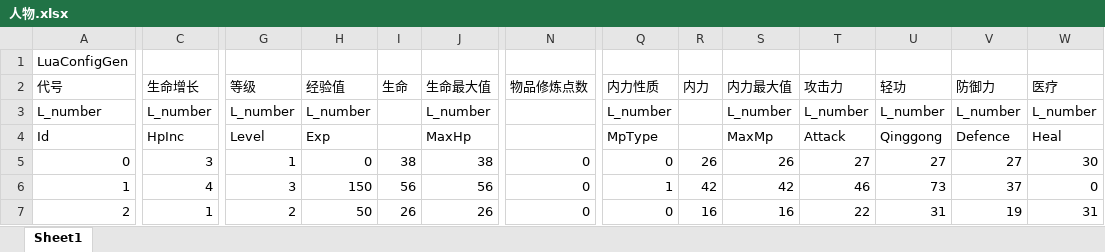
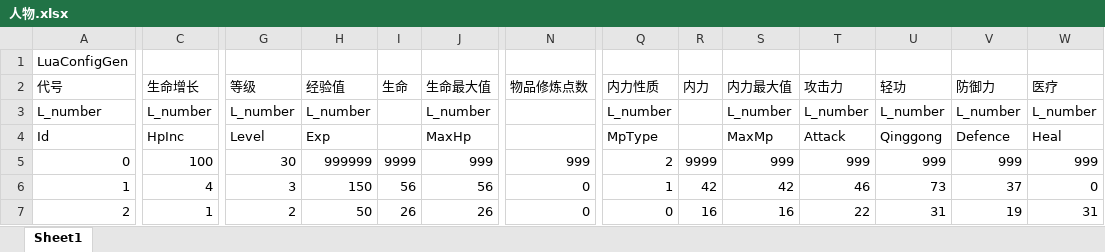
Before and after one commit to ly232/jynew, an Excel workbook: jyx2/Assets/Mods/jshyl/Configs/人物.xlsx, sheet Sheet1, drawn as a sheet; only a part is shown, gaps mark what is left out; values as stored, in another font and other column widths than the file's, no borders; the diff covers the shown part only; the diff names each change by its address in the sheet, - before the commit and + after, or states it on an @@ line.

```diff
--- a/jyx2/Assets/Mods/jshyl/Configs/人物.xlsx (sheet Sheet1)
+++ b/jyx2/Assets/Mods/jshyl/Configs/人物.xlsx (sheet Sheet1)
-C5 (生命增长): 3
+C5 (生命增长): 100
-G5 (等级): 1
+G5 (等级): 30
-H5 (经验值): 0
+H5 (经验值): 999999
-I5 (生命): 38
+I5 (生命): 9999
-J5 (生命最大值): 38
+J5 (生命最大值): 999
-N5 (物品修炼点数): 0
+N5 (物品修炼点数): 999
-Q5 (内力性质): 0
+Q5 (内力性质): 2
-R5 (内力): 26
+R5 (内力): 9999
-S5 (内力最大值): 26
+S5 (内力最大值): 999
-T5 (攻击力): 27
+T5 (攻击力): 999
-U5 (轻功): 27
+U5 (轻功): 999
-V5 (防御力): 27
+V5 (防御力): 999
-W5 (医疗): 30
+W5 (医疗): 999
```
Also changed, not shown: 16 edited cells elsewhere in this sheet, jyx2/Assets/Mods/jshyl/Configs/武功.xlsx, jyx2/Assets/Mods/jshyl/Configs/游戏设置.xlsx, 12 other files.
